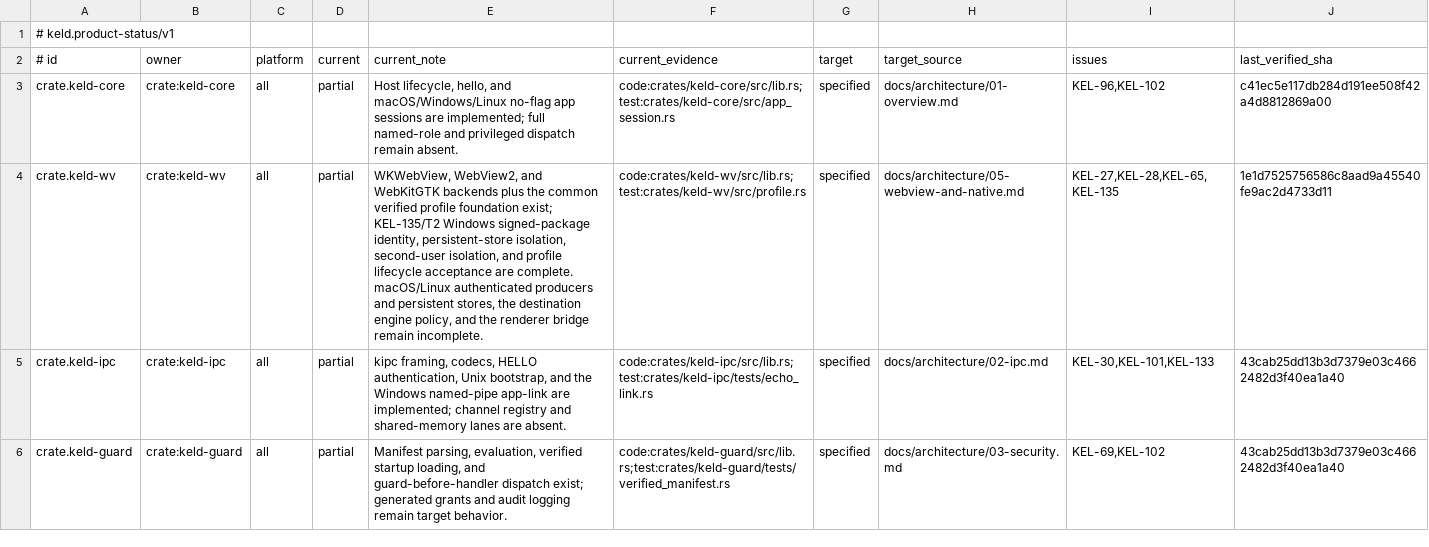
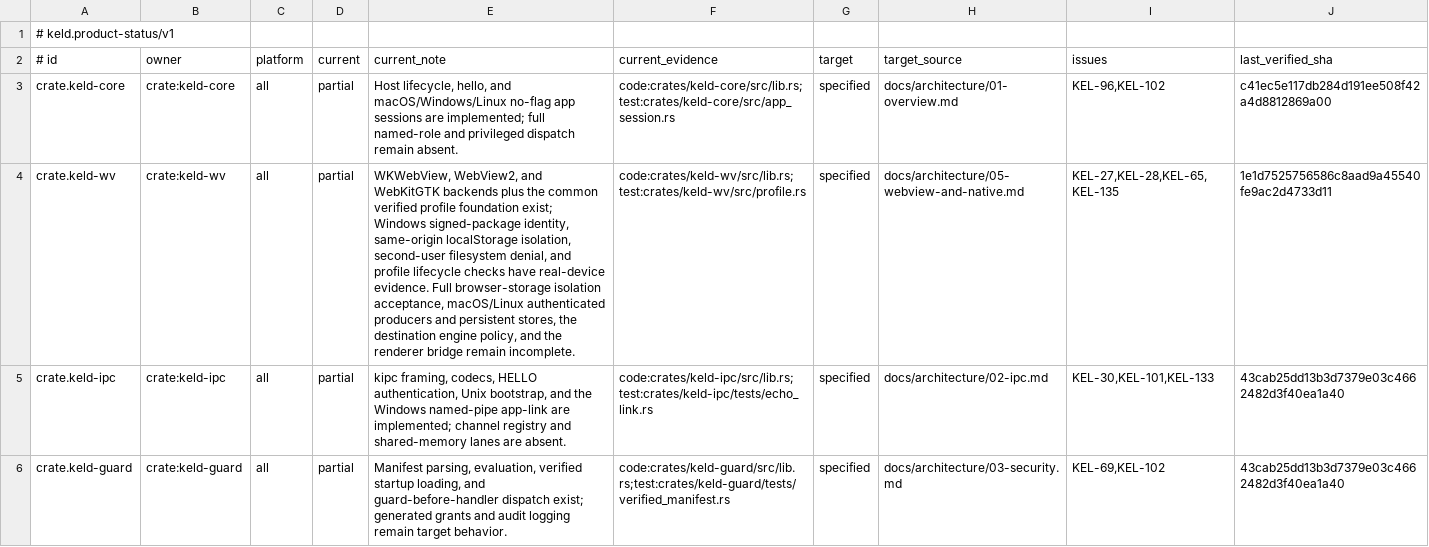
Before and after one commit to gyldlab/keld, a TSV file: docs/engineering/product-status.tsv, drawn as a sheet; only a part is shown; the diff covers the shown part only; the diff names each change by its address in the sheet, - before the commit and + after, or states it on an @@ line.

Commit message:
docs(status): scope Windows claims to observed storage checks

```diff
--- a/docs/engineering/product-status.tsv
+++ b/docs/engineering/product-status.tsv
-E4 (current_note): …foundation exist; KEL-135/T2 Windows signed-package identity, persistent-store isolation, second-user isolation, and profile lifecycle acceptance are complete. macOS/Linux authenticated…
+E4 (current_note): …foundation exist; Windows signed-package identity, same-origin localStorage isolation, second-user filesystem denial, and profile lifecycle checks have real-device evidence. Full browser-storage isolation acceptance, macOS/Linux authenticated…
```
Also changed, not shown: 1 edited cell elsewhere in this file, 2 other files.
